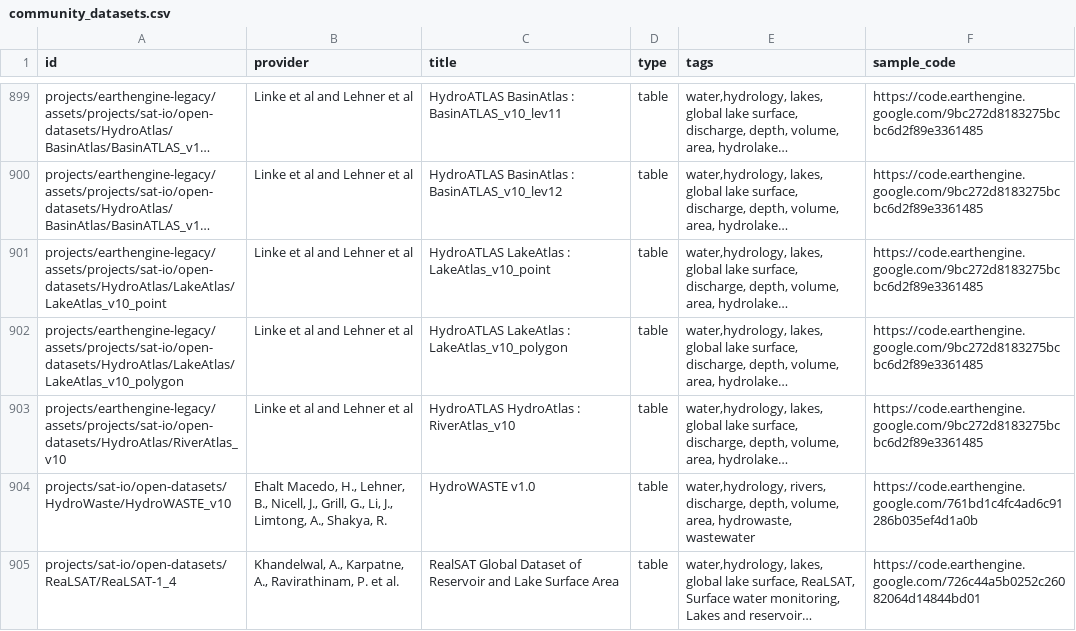
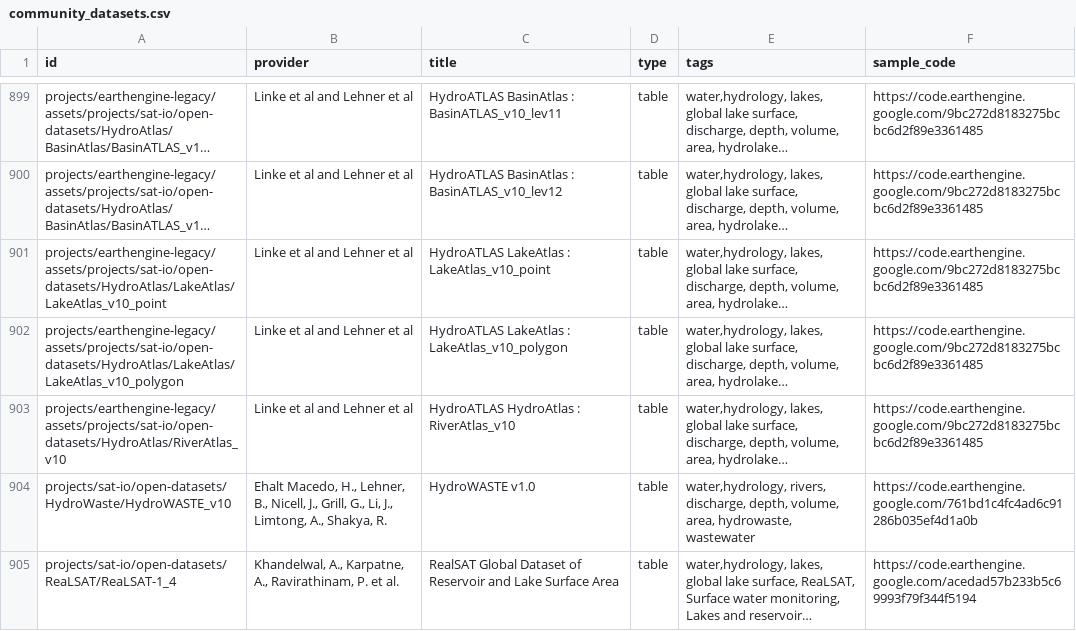
Before and after one commit to samapriya/awesome-gee-community-datasets, a CSV file: community_datasets.csv, drawn as a sheet; only a part is shown, gaps mark what is left out; long unchanged cells end in …; the diff names each change by its address in the sheet, - before the commit and + after, or states it on an @@ line.

```diff
--- a/community_datasets.csv
+++ b/community_datasets.csv
-F905 (sample_code): https://code.earthengine.google.com/726c44a5b0252c26082064d14844bd01
+F905 (sample_code): https://code.earthengine.google.com/acedad57b233b5c69993f79f344f5194
```
